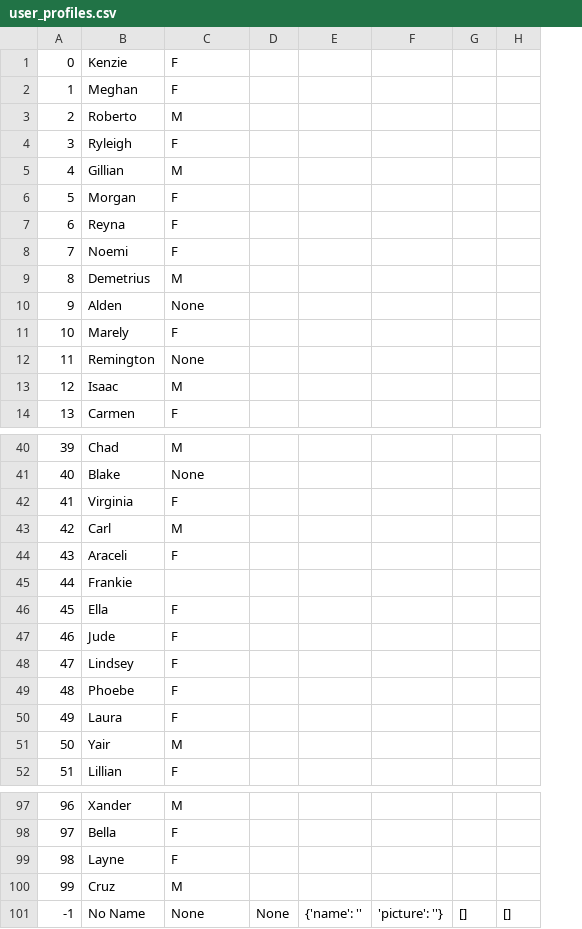
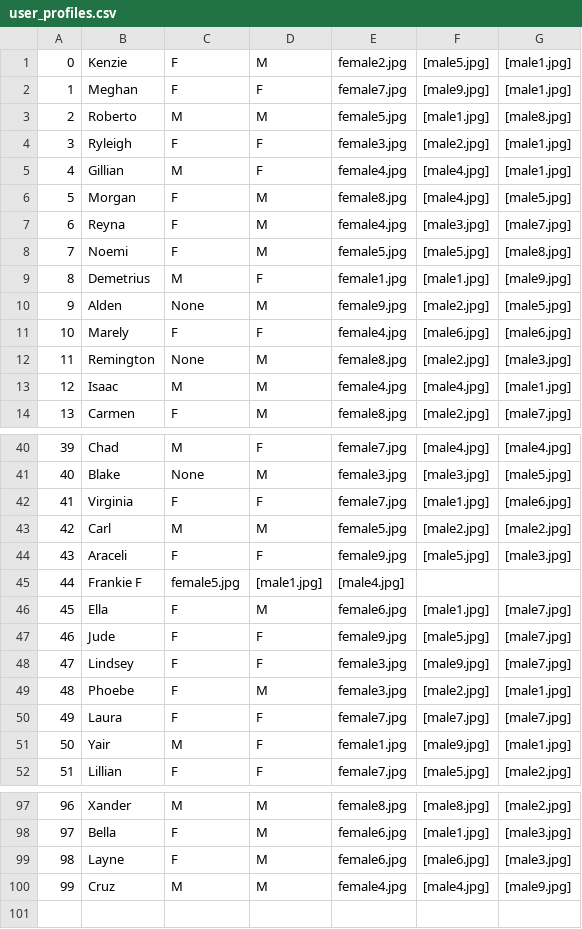
Before and after one commit to MitchsGreer/Hackathon2020, a CSV file: user_profiles.csv, drawn as a sheet; only a part is shown, gaps mark what is left out; removed rows and columns are numbered as before the commit, all else as after; the diff names each change by its address in the sheet, - before the commit and + after, or states it on an @@ line.

Commit message:
successfully generated random user_profiles.csv

```diff
--- a/user_profiles.csv
+++ b/user_profiles.csv
-column D, empty
-column E, empty
-column F, empty
-column G, empty
-column H, empty
+column D, rows 1-14: M | F | M | F | F | M | M | M | F | M | F | M | M | M; rows 40-44: F | M | F | M | F; rows 46-52: M | F | F | M | F | F | F; rows 97-100: all M
+column E, rows 1-14: female2.jpg | female7.jpg | female5.jpg | female3.jpg | female4.jpg | female8.jpg | female4.jpg | female5.jpg | female1.jpg | female9.jpg | female4.jpg | female8.jpg | female4.jpg | female8.jpg; rows 40-44: female7.jpg | female3.jpg | female7.jpg | female5.jpg | female9.jpg; rows 46-52: female6.jpg | female9.jpg | female3.jpg | female3.jpg | female7.jpg | female1.jpg | female7.jpg; rows 97-100: female8.jpg | female6.jpg | female6.jpg | female4.jpg
+column F, rows 1-14: [male5.jpg] | [male9.jpg] | [male1.jpg] | [male2.jpg] | [male4.jpg] | [male4.jpg] | [male3.jpg] | [male5.jpg] | [male1.jpg] | [male2.jpg] | [male6.jpg] | [male2.jpg] | [male4.jpg] | [male2.jpg]; rows 40-44: [male4.jpg] | [male3.jpg] | [male1.jpg] | [male2.jpg] | [male5.jpg]; rows 46-52: [male1.jpg] | [male5.jpg] | [male9.jpg] | [male2.jpg] | [male7.jpg] | [male9.jpg] | [male5.jpg]; rows 97-100: [male8.jpg] | [male1.jpg] | [male6.jpg] | [male4.jpg]
+column G, rows 1-14: [male1.jpg] | [male1.jpg] | [male8.jpg] | [male1.jpg] | [male1.jpg] | [male5.jpg] | [male7.jpg] | [male8.jpg] | [male9.jpg] | [male5.jpg] | [male6.jpg] | [male3.jpg] | [male1.jpg] | [male7.jpg]; rows 40-44: [male4.jpg] | [male5.jpg] | [male6.jpg] | [male2.jpg] | [male3.jpg]; rows 46-52: [male7.jpg] | [male7.jpg] | [male7.jpg] | [male1.jpg] | [male7.jpg] | [male1.jpg] | [male2.jpg]; rows 97-100: [male2.jpg] | [male3.jpg] | [male3.jpg] | [male9.jpg]
-row 45: 44 | Frankie
+row 45: 44 | Frankie F | female5.jpg | [male1.jpg] | [male4.jpg]
-row 101: -1 | No Name | None | None | {'name': '' | 'picture': ''} | [] | []
```
Also changed, not shown: 1 other file.
